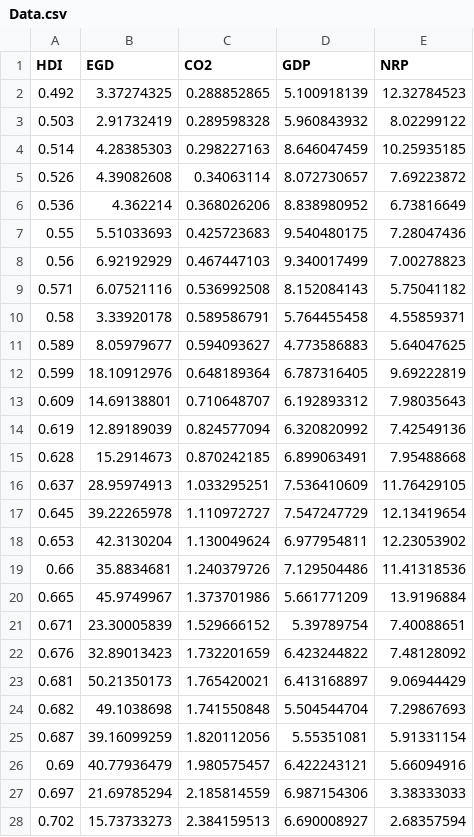
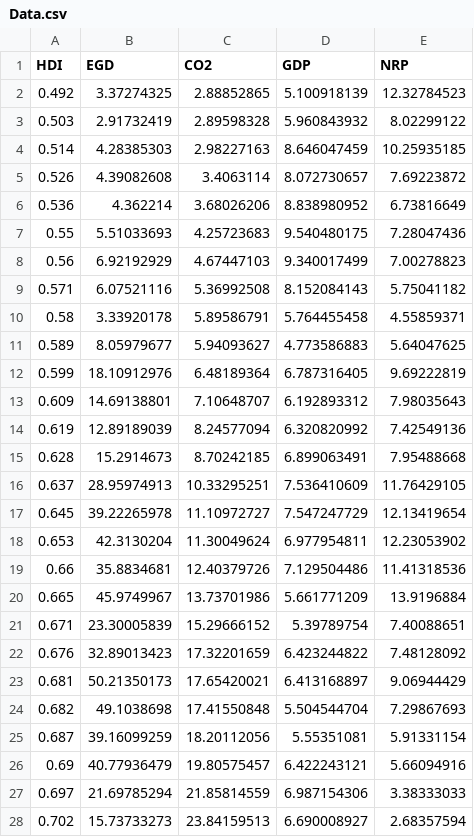
Before and after one commit to hoaingocnguyen12/Econometrcs, a CSV file: Data.csv, drawn as a sheet; only a part is shown; the diff covers the shown part only.

Commit message:
Update Data.csv

```diff
--- a/Data.csv
+++ b/Data.csv
@@ -1,28 +1,28 @@
 HDI,EGD,CO2,GDP,NRP
-0.492,3.37274325,0.288852865,5.100918139,12.32784523
-0.503,2.91732419,0.289598328,5.960843932,8.02299122
-0.514,4.28385303,0.298227163,8.646047459,10.25935185
-0.526,4.39082608,0.34063114,8.072730657,7.69223872
-0.536,4.362214,0.368026206,8.838980952,6.73816649
-0.55,5.51033693,0.425723683,9.540480175,7.28047436
-0.56,6.92192929,0.467447103,9.340017499,7.00278823
-0.571,6.07521116,0.536992508,8.152084143,5.75041182
-0.58,3.33920178,0.589586791,5.764455458,4.55859371
-0.589,8.05979677,0.594093627,4.773586883,5.64047625
-0.599,18.10912976,0.648189364,6.787316405,9.69222819
-0.609,14.69138801,0.710648707,6.192893312,7.98035643
-0.619,12.89189039,0.824577094,6.320820992,7.42549136
-0.628,15.2914673,0.870242185,6.899063491,7.95488668
-0.637,28.95974913,1.033295251,7.536410609,11.76429105
-0.645,39.22265978,1.110972727,7.547247729,12.13419654
-0.653,42.3130204,1.130049624,6.977954811,12.23053902
-0.66,35.8834681,1.240379726,7.129504486,11.41318536
-0.665,45.9749967,1.373701986,5.661771209,13.9196884
-0.671,23.30005839,1.529666152,5.39789754,7.40088651
-0.676,32.89013423,1.732201659,6.423244822,7.48128092
-0.681,50.21350173,1.765420021,6.413168897,9.06944429
-0.682,49.1038698,1.741550848,5.504544704,7.29867693
-0.687,39.16099259,1.820112056,5.55351081,5.91331154
-0.69,40.77936479,1.980575457,6.422243121,5.66094916
-0.697,21.69785294,2.185814559,6.987154306,3.38333033
-0.702,15.73733273,2.384159513,6.690008927,2.68357594
+0.492,3.37274325,2.88852865,5.100918139,12.32784523
+0.503,2.91732419,2.89598328,5.960843932,8.02299122
+0.514,4.28385303,2.98227163,8.646047459,10.25935185
+0.526,4.39082608,3.4063114,8.072730657,7.69223872
+0.536,4.362214,3.68026206,8.838980952,6.73816649
+0.55,5.51033693,4.25723683,9.540480175,7.28047436
+0.56,6.92192929,4.67447103,9.340017499,7.00278823
+0.571,6.07521116,5.36992508,8.152084143,5.75041182
+0.58,3.33920178,5.89586791,5.764455458,4.55859371
+0.589,8.05979677,5.94093627,4.773586883,5.64047625
+0.599,18.10912976,6.48189364,6.787316405,9.69222819
+0.609,14.69138801,7.10648707,6.192893312,7.98035643
+0.619,12.89189039,8.24577094,6.320820992,7.42549136
+0.628,15.2914673,8.70242185,6.899063491,7.95488668
+0.637,28.95974913,10.33295251,7.536410609,11.76429105
+0.645,39.22265978,11.10972727,7.547247729,12.13419654
+0.653,42.3130204,11.30049624,6.977954811,12.23053902
+0.66,35.8834681,12.40379726,7.129504486,11.41318536
+0.665,45.9749967,13.73701986,5.661771209,13.9196884
+0.671,23.30005839,15.29666152,5.39789754,7.40088651
+0.676,32.89013423,17.32201659,6.423244822,7.48128092
+0.681,50.21350173,17.65420021,6.413168897,9.06944429
+0.682,49.1038698,17.41550848,5.504544704,7.29867693
+0.687,39.16099259,18.20112056,5.55351081,5.91331154
+0.69,40.77936479,19.80575457,6.422243121,5.66094916
+0.697,21.69785294,21.85814559,6.987154306,3.38333033
+0.702,15.73733273,23.84159513,6.690008927,2.68357594
```
Also changed, not shown: 128 edited cells elsewhere in this file.
